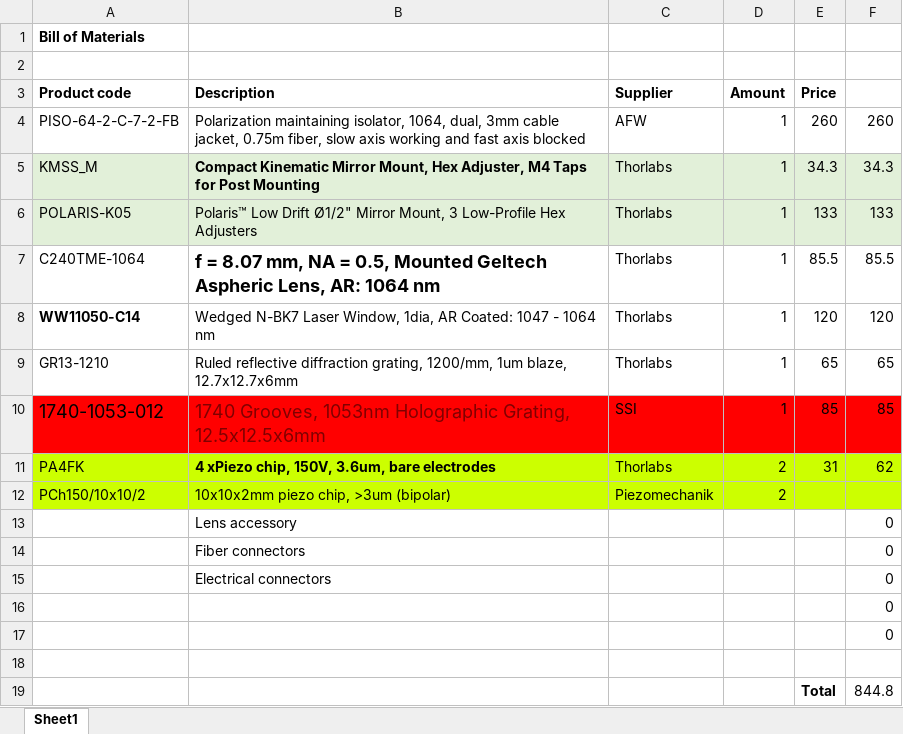
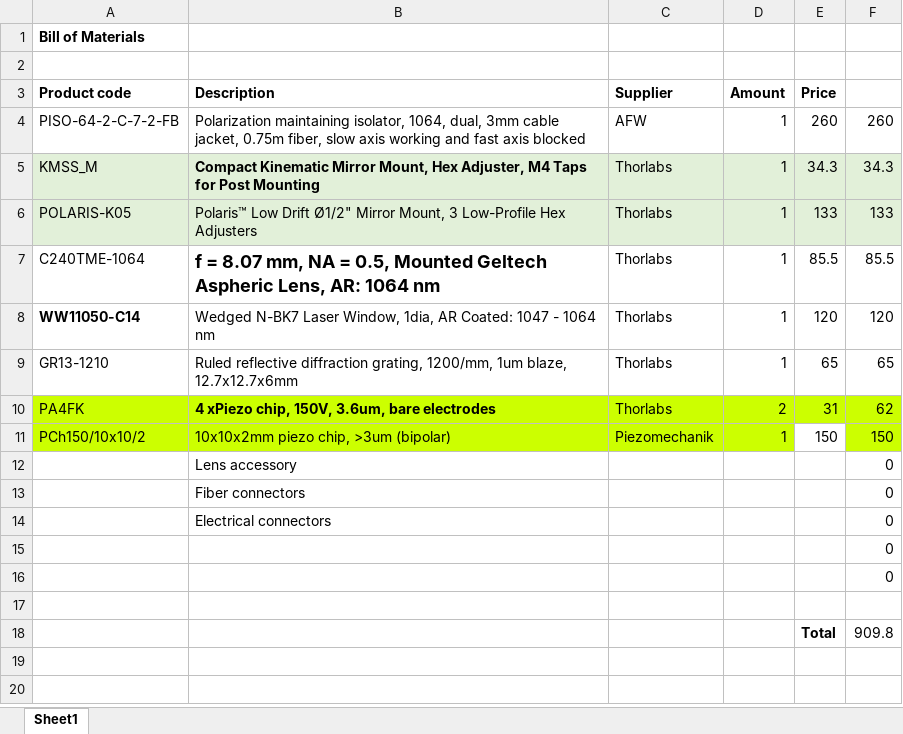
Before and after one commit to spicydonkey/ecdl, an Excel workbook: docs/bom.xlsx, sheet Sheet1, drawn as a sheet; values as stored, in another font and other column widths than the file's, no borders; removed rows and columns are numbered as before the commit, all else as after; the diff names each change by its address in the sheet, - before the commit and + after, or states it on an @@ line.

Commit message:
Update bom

```diff
--- a/docs/bom.xlsx (sheet Sheet1)
+++ b/docs/bom.xlsx (sheet Sheet1)
-row 10: 1740-1053-012 | 1740 Grooves, 1053nm Holographic Grating, 12.5x12.5x6mm | SSI | 1 | 85 | 85
-D11 (Amount): 2
+D11 (Amount): 1
-E11 (Price): (empty)
+E11 (Price): 150
-E11 fill: #CCFF00
+E11 fill: none
-F11: (empty)
+F11: 150
-F18: 844.8
+F18: 909.8
```
Also changed, not shown: formulas that keep their value.
